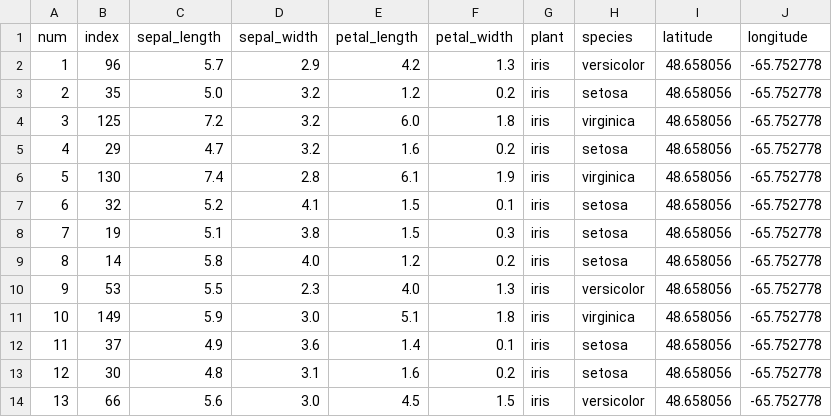
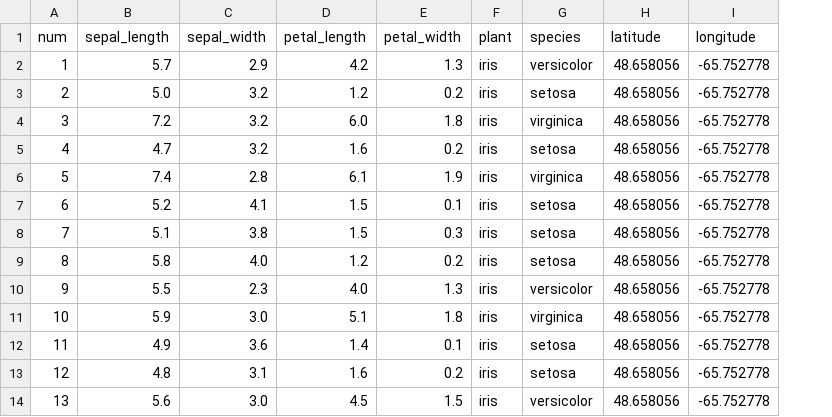
Before and after one commit to 316k/misc-data, a CSV file: iris-edit.csv, drawn as a sheet; only a part is shown; the diff names each change by its address in the sheet, - before the commit and + after, or states it on an @@ line.

Commit message:
Drop l'index de iris modifié

```diff
--- a/iris-edit.csv
+++ b/iris-edit.csv
-column B (index), rows 2-14: 96 | 35 | 125 | 29 | 130 | 32 | 19 | 14 | 53 | 149 | 37 | 30 | 66
```
